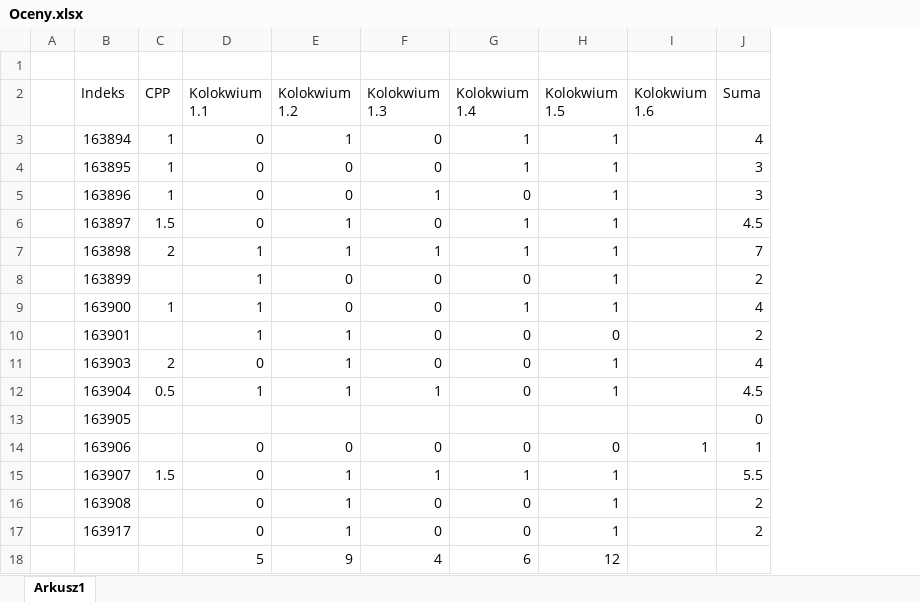
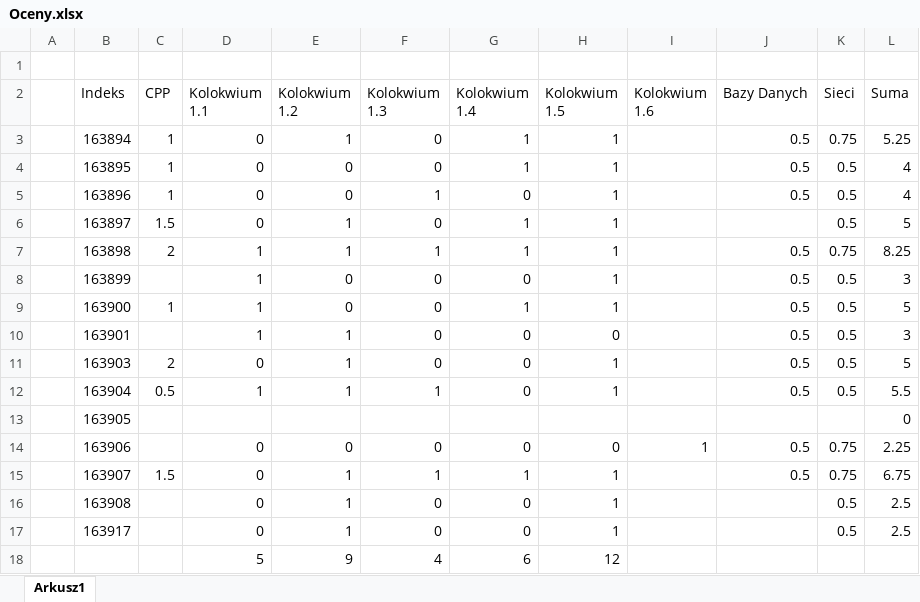
Before and after one commit to mpenarprz/InformatykaA1, an Excel workbook: Oceny.xlsx, sheet Arkusz1, drawn as a sheet; values as stored, in another font and other column widths than the file's, no borders; table styles not drawn; addresses are those after the commit; the diff names each change by its address in the sheet, - before the commit and + after, or states it on an @@ line.

Commit message:
OCeny

```diff
--- a/Oceny.xlsx (sheet Arkusz1)
+++ b/Oceny.xlsx (sheet Arkusz1)
+column J (Bazy Danych), rows 3-15: 0.5 | 0.5 | 0.5 |  | 0.5 | 0.5 | 0.5 | 0.5 | 0.5 | 0.5 |  | 0.5 | 0.5
+column K (Sieci), rows 3-17: 0.75 | 0.5 | 0.5 | 0.5 | 0.75 | 0.5 | 0.5 | 0.5 | 0.5 | 0.5 |  | 0.75 | 0.75 | 0.5 | 0.5
-L3 (Suma): 4
+L3 (Suma): 5.25
-L4:L5 (Suma): 3
+L4:L5 (Suma): 4
-L6 (Suma): 4.5
+L6 (Suma): 5
-L7 (Suma): 7
+L7 (Suma): 8.25
-L8 (Suma): 2
+L8 (Suma): 3
-L9 (Suma): 4
+L9 (Suma): 5
-L10 (Suma): 2
+L10 (Suma): 3
-L11 (Suma): 4
+L11 (Suma): 5
-L12 (Suma): 4.5
+L12 (Suma): 5.5
-L14 (Suma): 1
+L14 (Suma): 2.25
-L15 (Suma): 5.5
+L15 (Suma): 6.75
-L16:L17 (Suma): 2
+L16:L17 (Suma): 2.5
```
Also changed, not shown: formulas that keep their value.
